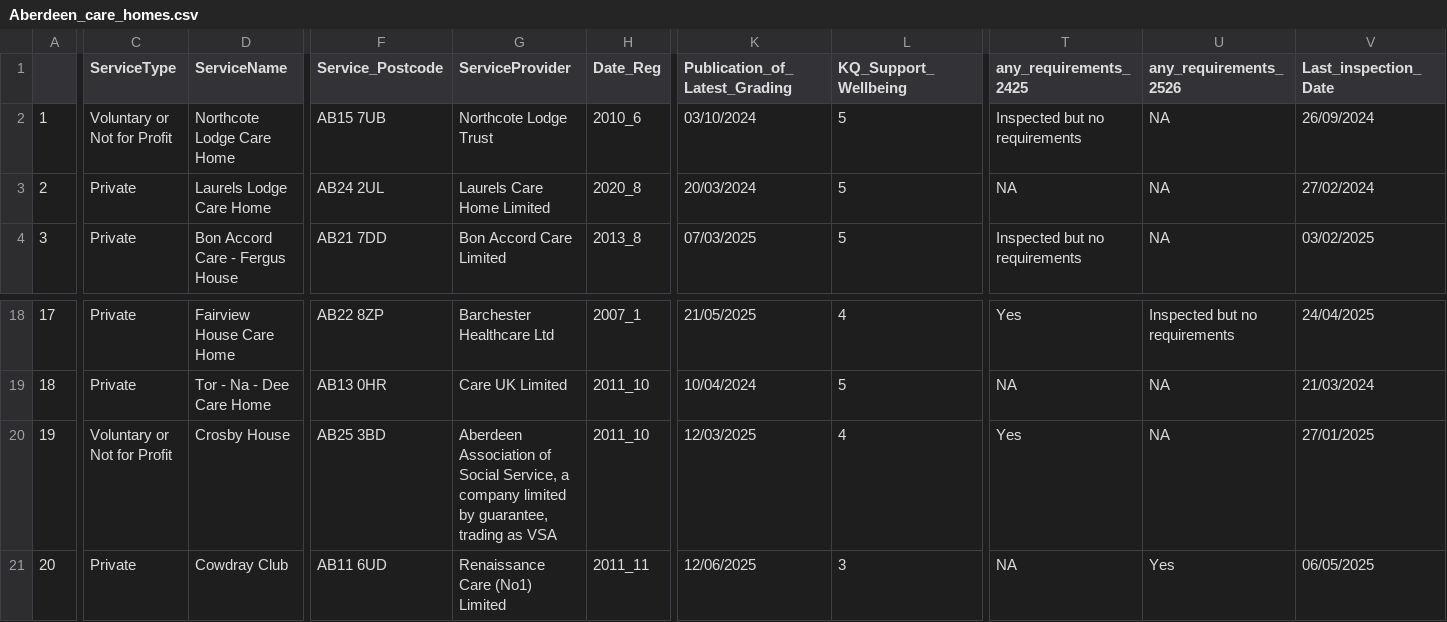
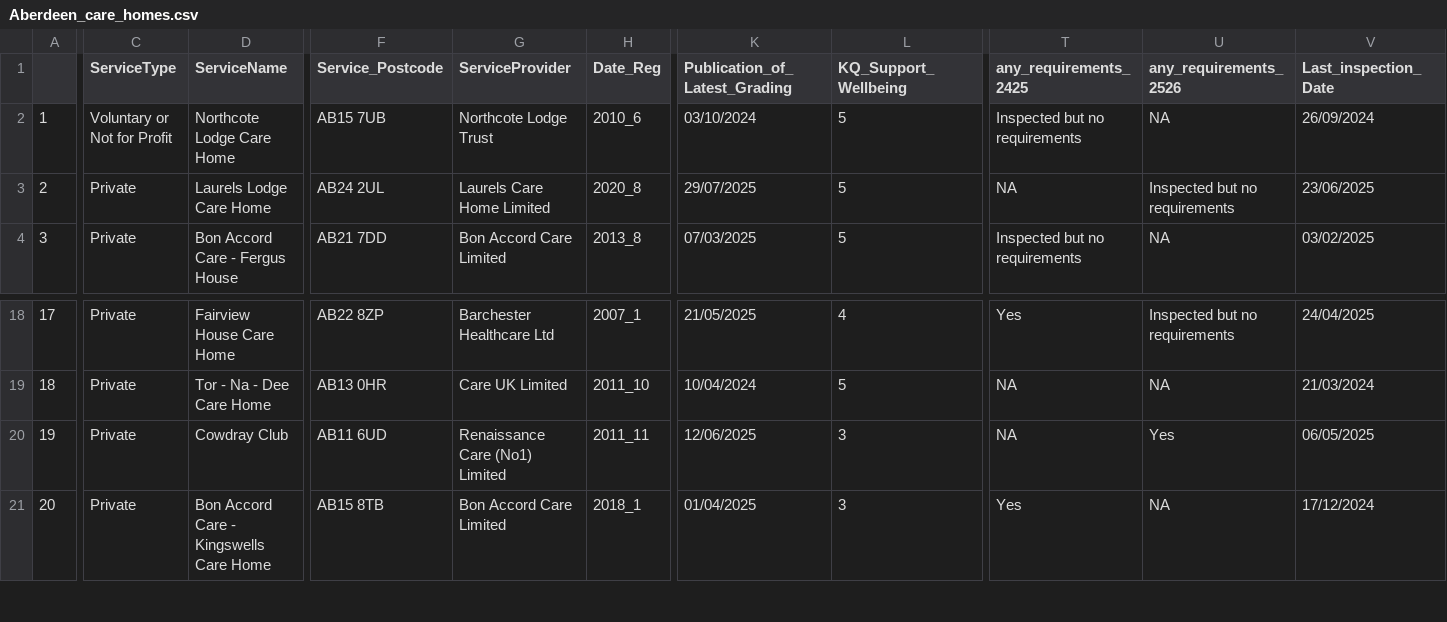
Before and after one commit to DCTdatateam/CI, a CSV file: data/report/Aberdeen_care_homes.csv, drawn as a sheet; only a part is shown, gaps mark what is left out; the diff covers the shown part only; the diff names each change by its address in the sheet, - before the commit and + after, or states it on an @@ line.

```diff
--- a/data/report/Aberdeen_care_homes.csv
+++ b/data/report/Aberdeen_care_homes.csv
-K3 (Publication_of_Latest_Grading): 20/03/2024
+K3 (Publication_of_Latest_Grading): 29/07/2025
-U3 (any_requirements_2526): NA
+U3 (any_requirements_2526): Inspected but no requirements
-V3 (Last_inspection_Date): 27/02/2024
+V3 (Last_inspection_Date): 23/06/2025
-C20 (ServiceType): Voluntary or Not for Profit
+C20 (ServiceType): Private
-D20 (ServiceName): Crosby House
+D20 (ServiceName): Cowdray Club
-F20 (Service_Postcode): AB25 3BD
+F20 (Service_Postcode): AB11 6UD
-G20 (ServiceProvider): Aberdeen Association of Social Service, a company limited by guarantee, trading as VSA
+G20 (ServiceProvider): Renaissance Care (No1) Limited
-H20 (Date_Reg): 2011_10
+H20 (Date_Reg): 2011_11
-K20 (Publication_of_Latest_Grading): 12/03/2025
+K20 (Publication_of_Latest_Grading): 12/06/2025
-L20 (KQ_Support_Wellbeing): 4
+L20 (KQ_Support_Wellbeing): 3
-T20 (any_requirements_2425): Yes
+T20 (any_requirements_2425): NA
-U20 (any_requirements_2526): NA
+U20 (any_requirements_2526): Yes
-V20 (Last_inspection_Date): 27/01/2025
+V20 (Last_inspection_Date): 06/05/2025
-D21 (ServiceName): Cowdray Club
+D21 (ServiceName): Bon Accord Care - Kingswells Care Home
-F21 (Service_Postcode): AB11 6UD
+F21 (Service_Postcode): AB15 8TB
-G21 (ServiceProvider): Renaissance Care (No1) Limited
+G21 (ServiceProvider): Bon Accord Care Limited
-H21 (Date_Reg): 2011_11
+H21 (Date_Reg): 2018_1
-K21 (Publication_of_Latest_Grading): 12/06/2025
+K21 (Publication_of_Latest_Grading): 01/04/2025
-T21 (any_requirements_2425): NA
+T21 (any_requirements_2425): Yes
-U21 (any_requirements_2526): Yes
+U21 (any_requirements_2526): NA
-V21 (Last_inspection_Date): 06/05/2025
+V21 (Last_inspection_Date): 17/12/2024
```
Also changed, not shown: 66 edited cells elsewhere in this file, data/report/Aberdeen_nursery.csv, data/report/care_home_averages.csv, 9 other files.
